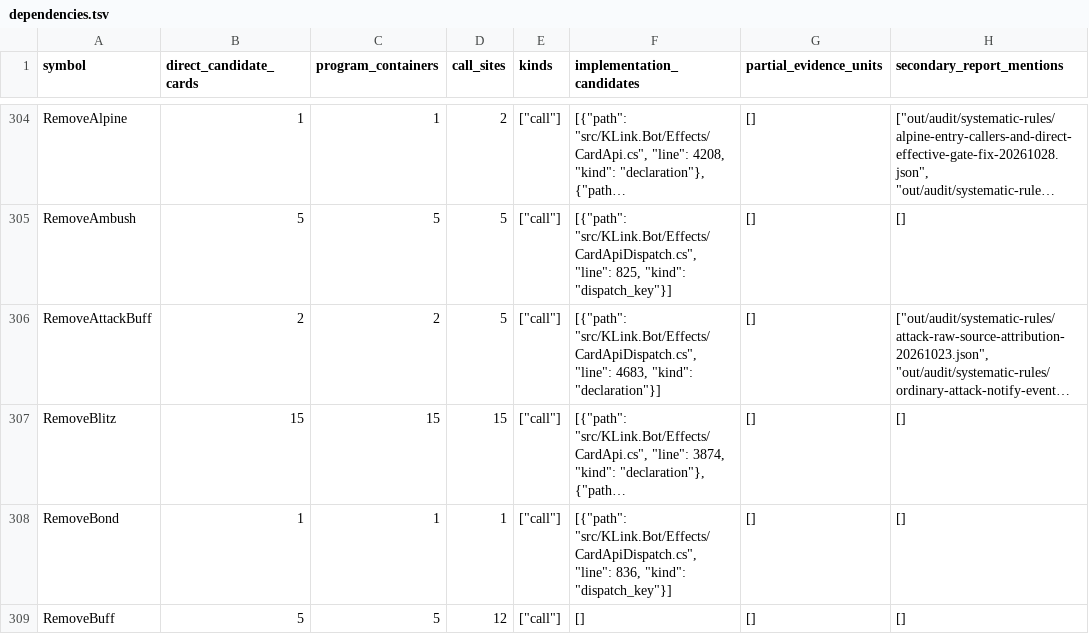
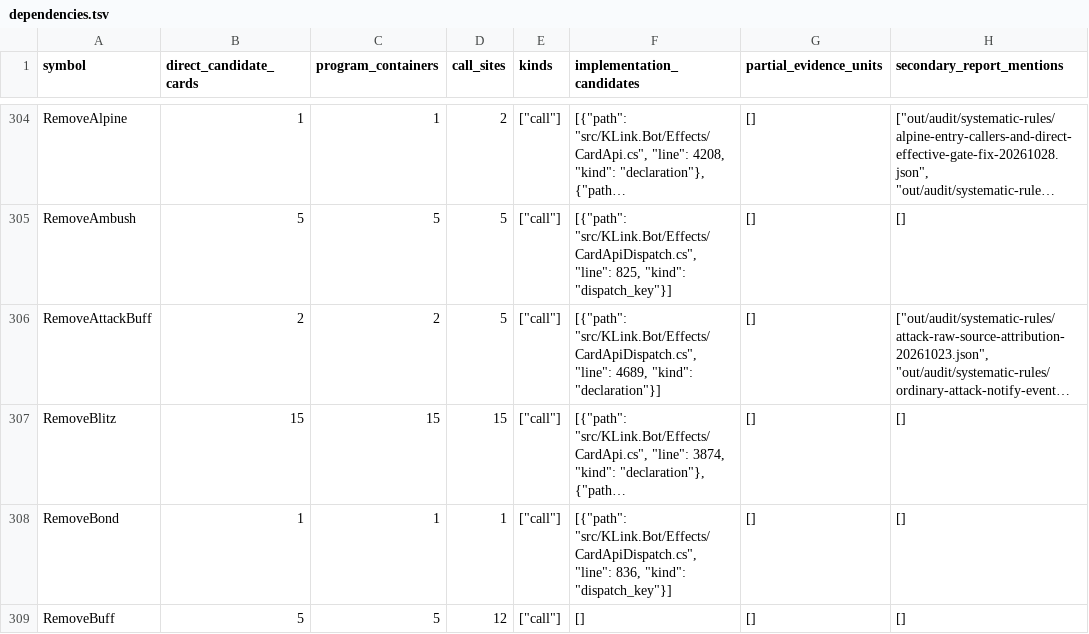
Before and after one commit to Xuewu-awa/KLink-bot, a TSV file: out/audit/coverage-matrix/dependencies.tsv, drawn as a sheet; only a part is shown, gaps mark what is left out; long unchanged cells end in …; the diff covers the shown part only; the diff names each change by its address in the sheet, - before the commit and + after, or states it on an @@ line.

```diff
--- a/out/audit/coverage-matrix/dependencies.tsv
+++ b/out/audit/coverage-matrix/dependencies.tsv
-F306 (implementation_candidates): …"src/KLink.Bot/Effects/CardApiDispatch.cs", "line": 4683, "kind": "declaration"}]
+F306 (implementation_candidates): …"src/KLink.Bot/Effects/CardApiDispatch.cs", "line": 4689, "kind": "declaration"}]
```
Also changed, not shown: 8 edited cells elsewhere in this file, out/audit/coverage-matrix/open_items.tsv, out/audit/coverage-matrix/reports.tsv, 11 other files.
